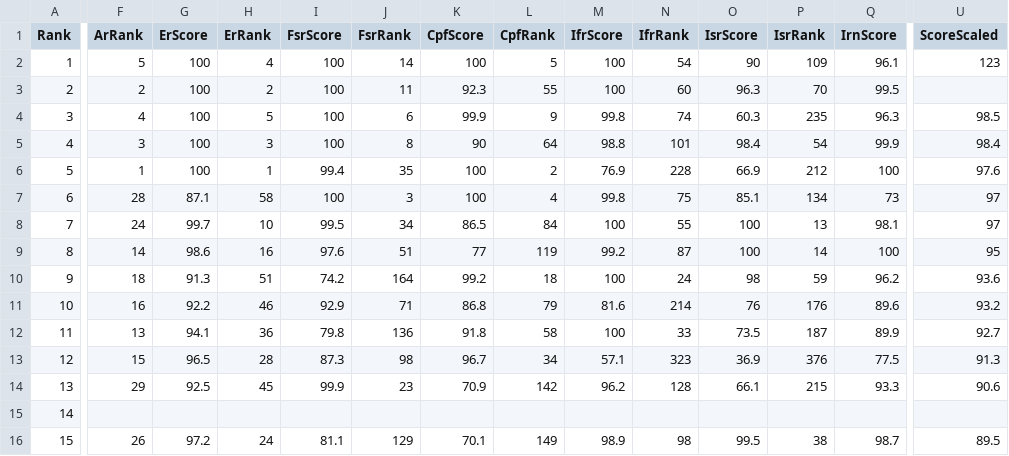
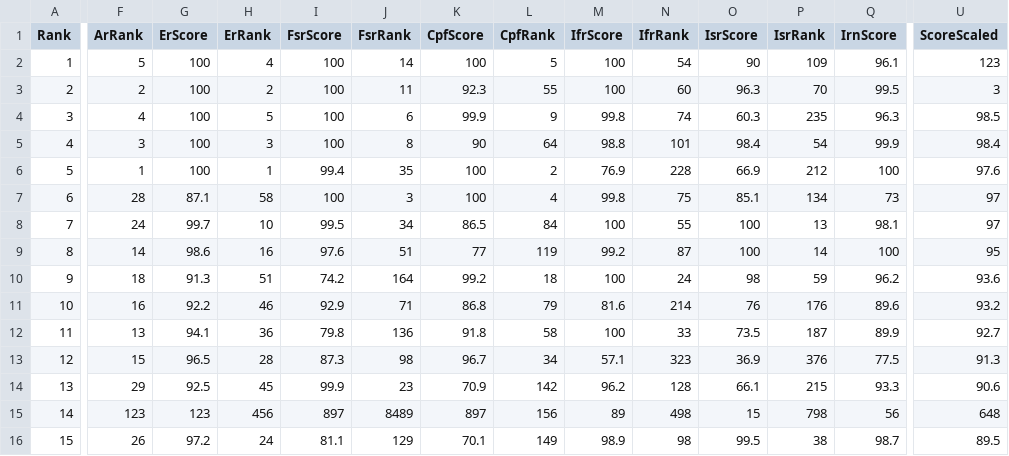
Before and after one commit to crosswind19/UniRecommendSystem, a CSV file: URS/University_Recommended_System/test.csv, drawn as a sheet; only a part is shown, gaps mark what is left out; the diff covers the shown part only; the diff names each change by its address in the sheet, - before the commit and + after, or states it on an @@ line.

Commit message:
Binary search for Rank (Still progress)

```diff
--- a/URS/University_Recommended_System/test.csv
+++ b/URS/University_Recommended_System/test.csv
-U3 (ScoreScaled): (empty)
+U3 (ScoreScaled): 3
-F15 (ArRank): (empty)
+F15 (ArRank): 123
-G15 (ErScore): (empty)
+G15 (ErScore): 123
-H15 (ErRank): (empty)
+H15 (ErRank): 456
-I15 (FsrScore): (empty)
+I15 (FsrScore): 897
-J15 (FsrRank): (empty)
+J15 (FsrRank): 8489
-K15 (CpfScore): (empty)
+K15 (CpfScore): 897
-L15 (CpfRank): (empty)
+L15 (CpfRank): 156
-M15 (IfrScore): (empty)
+M15 (IfrScore): 89
-N15 (IfrRank): (empty)
+N15 (IfrRank): 498
-O15 (IsrScore): (empty)
+O15 (IsrScore): 15
-P15 (IsrRank): (empty)
+P15 (IsrRank): 798
-Q15 (IrnScore): (empty)
+Q15 (IrnScore): 56
-U15 (ScoreScaled): (empty)
+U15 (ScoreScaled): 648
```
Also changed, not shown: 3 edited cells elsewhere in this file, 9 other files.
